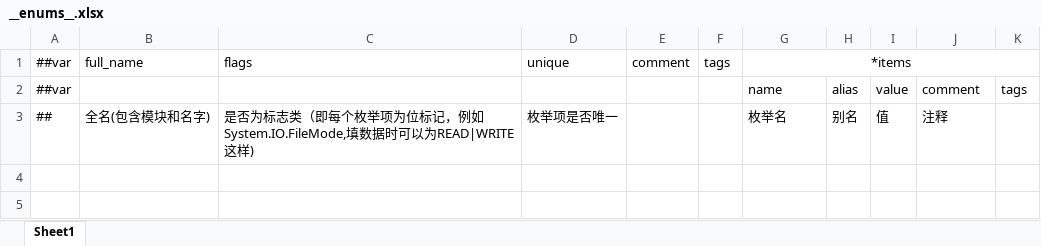
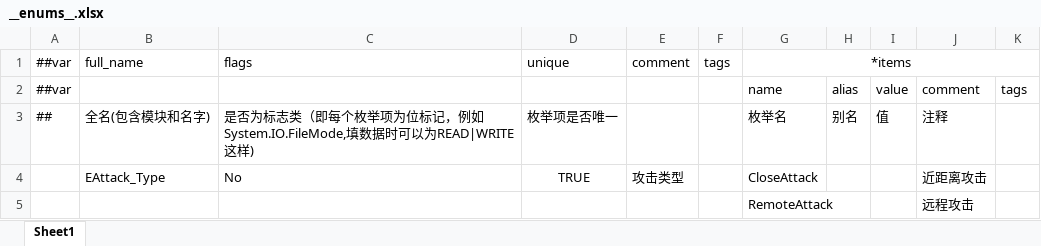
Before and after one commit to GouDanO-O/Doppelganger, an Excel workbook: DesignerConfigs/Datas/__enums__.xlsx, sheet Sheet1, drawn as a sheet; values as stored, in another font and other column widths than the file's, no borders; the diff names each change by its address in the sheet, - before the commit and + after, or states it on an @@ line.

```diff
--- a/DesignerConfigs/Datas/__enums__.xlsx (sheet Sheet1)
+++ b/DesignerConfigs/Datas/__enums__.xlsx (sheet Sheet1)
+row 4:  | EAttack_Type | No | TRUE | 攻击类型 |  | CloseAttack |  |  | 近距离攻击
+row 5:  |  |  |  |  |  | RemoteAttack |  |  | 远程攻击
```
Also changed, not shown: DesignerConfigs/Datas/__beans__.xlsx, 47 other files.
